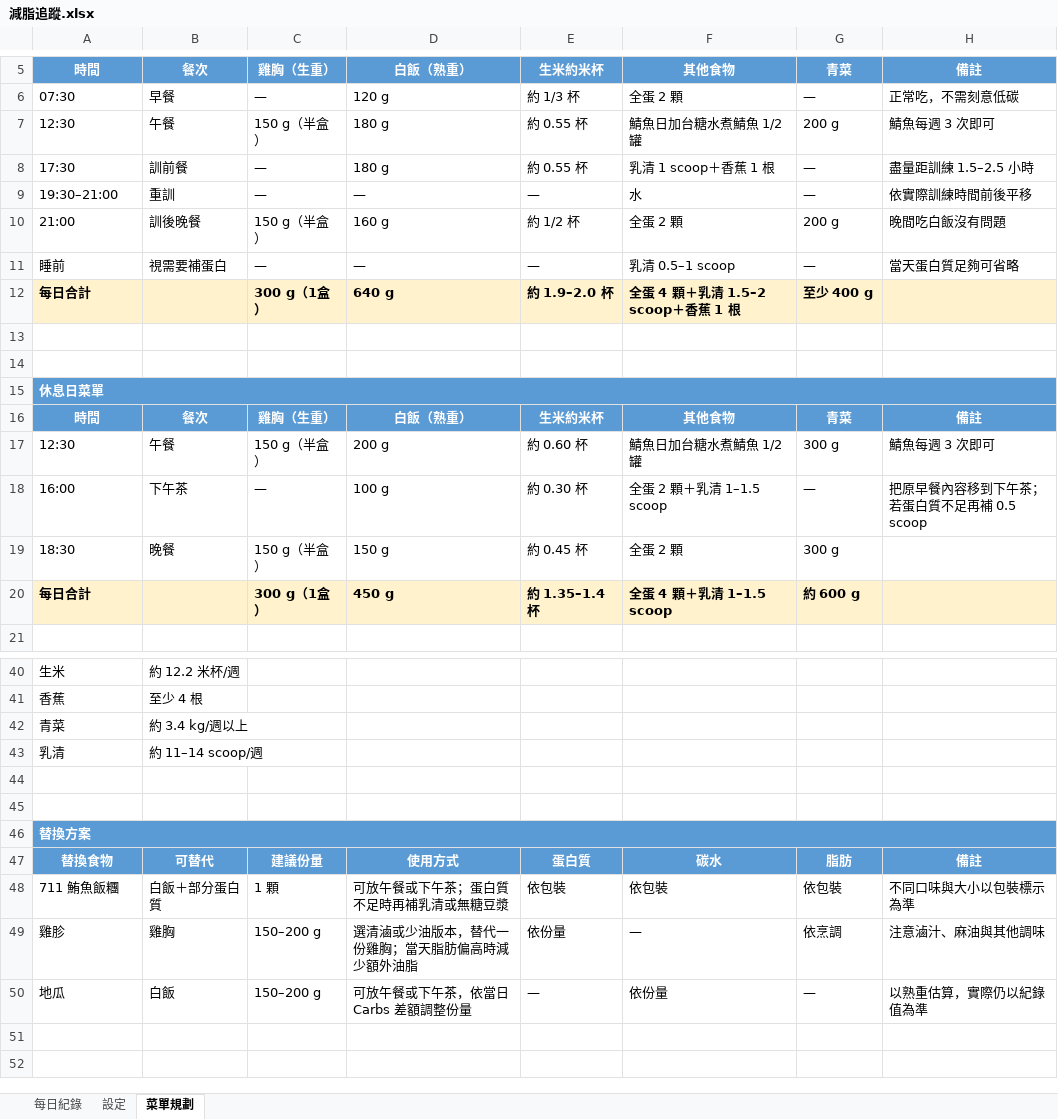
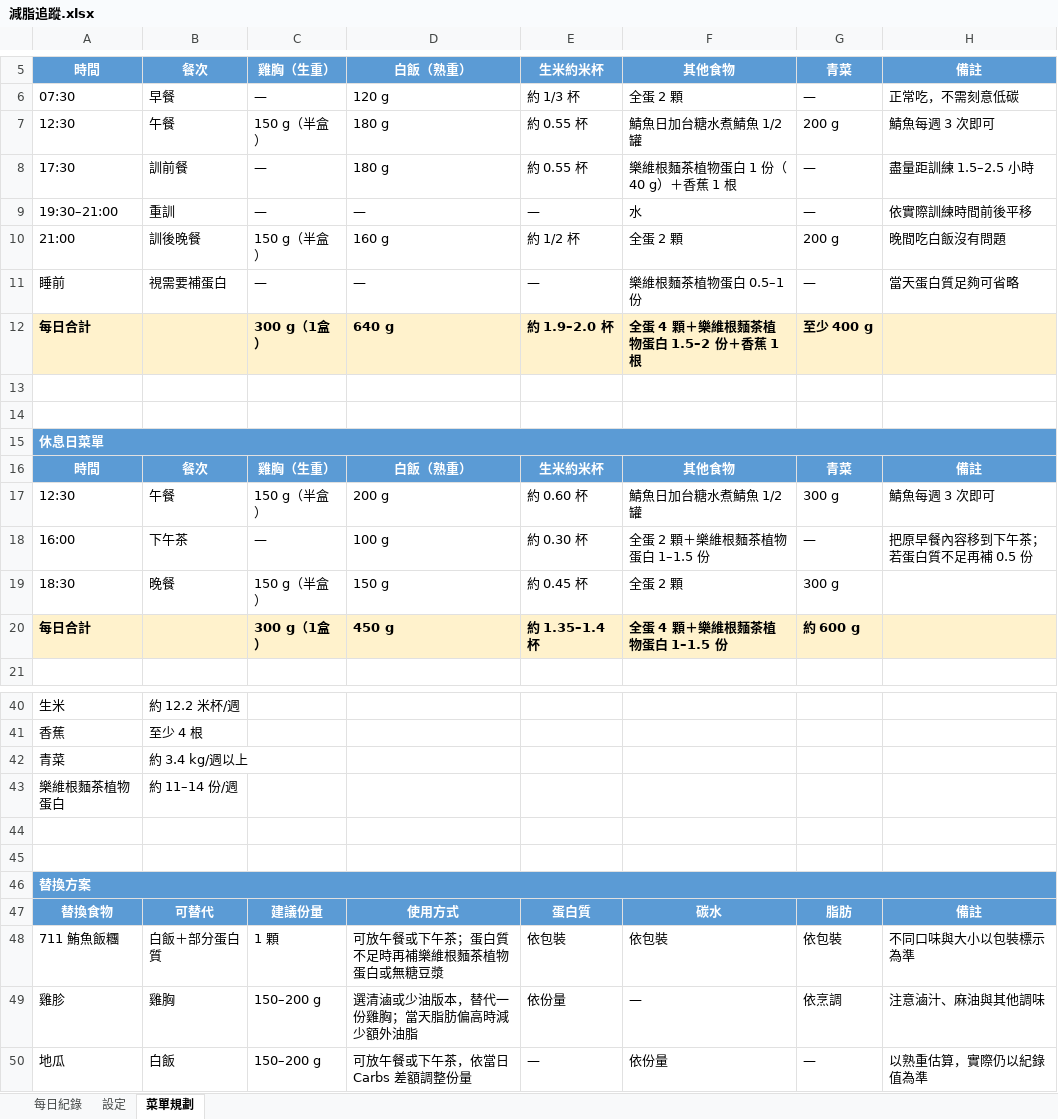
Before and after one commit to HBOKAI/cut-tracker, an Excel workbook: data/減脂追蹤.xlsx, sheet 菜單規劃, drawn as a sheet; only a part is shown, gaps mark what is left out; values as stored, in another font and other column widths than the file's, no borders; removed rows and columns are numbered as before the commit, all else as after; the diff names each change by its address in the sheet, - before the commit and + after, or states it on an @@ line.

Commit message:
Update protein product and today log

```diff
--- a/data/減脂追蹤.xlsx (sheet 菜單規劃)
+++ b/data/減脂追蹤.xlsx (sheet 菜單規劃)
-F8: 乳清 1 scoop＋香蕉 1 根
+F8: 樂維根麵茶植物蛋白 1 份（40 g）＋香蕉 1 根
-F11: 乳清 0.5–1 scoop
+F11: 樂維根麵茶植物蛋白 0.5–1 份
-F12: 全蛋 4 顆＋乳清 1.5–2 scoop＋香蕉 1 根
+F12: 全蛋 4 顆＋樂維根麵茶植物蛋白 1.5–2 份＋香蕉 1 根
-F18: 全蛋 2 顆＋乳清 1–1.5 scoop
+F18: 全蛋 2 顆＋樂維根麵茶植物蛋白 1–1.5 份
-H18: 把原早餐內容移到下午茶；若蛋白質不足再補 0.5 scoop
+H18: 把原早餐內容移到下午茶；若蛋白質不足再補 0.5 份
-F20: 全蛋 4 顆＋乳清 1–1.5 scoop
+F20: 全蛋 4 顆＋樂維根麵茶植物蛋白 1–1.5 份
-row 43: 乳清 | 約 11–14 scoop/週
+row 43: 樂維根麵茶植物蛋白 | 約 11–14 份/週
-D48: 可放午餐或下午茶；蛋白質不足時再補乳清或無糖豆漿
+D48: 可放午餐或下午茶；蛋白質不足時再補樂維根麵茶植物蛋白或無糖豆漿
```
Also changed, not shown: sheet 每日紀錄.
